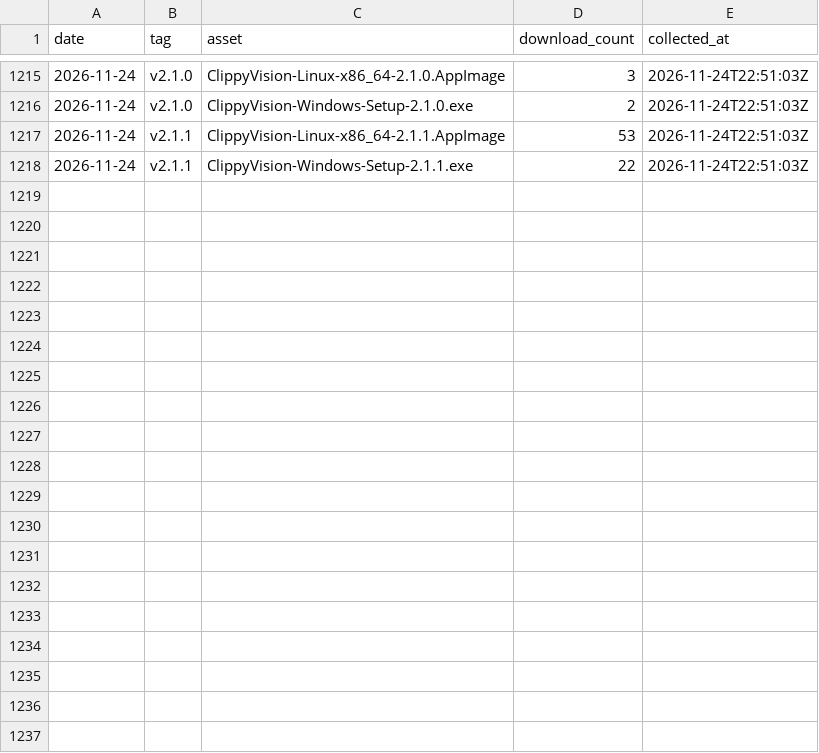
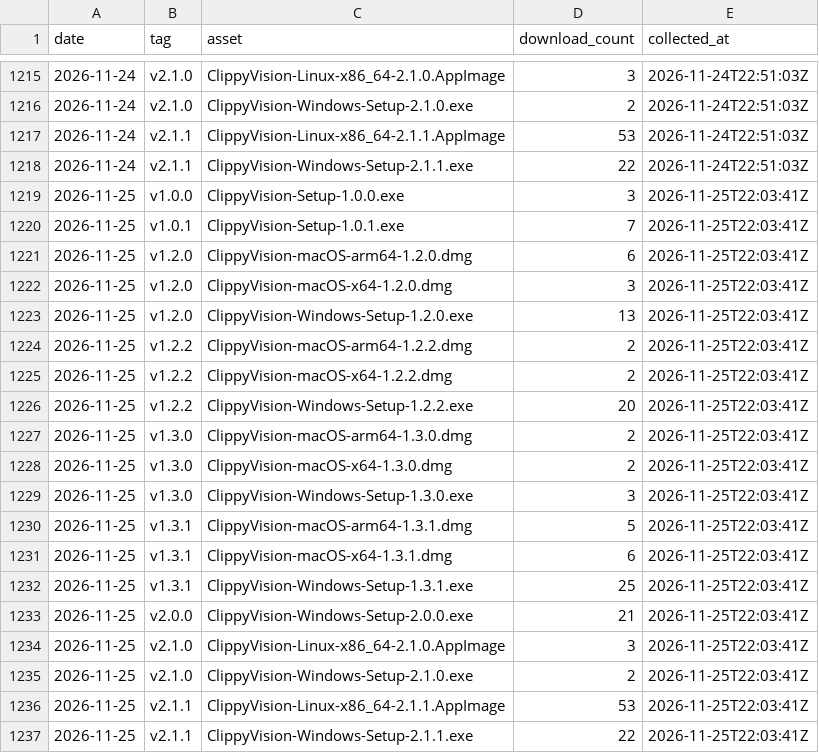
Before and after one commit to protocorn/clippy-vision, a CSV file: stats/github-traffic/release_downloads.csv, drawn as a sheet; only a part is shown, gaps mark what is left out; the diff names each change by its address in the sheet, - before the commit and + after, or states it on an @@ line.

```diff
--- a/stats/github-traffic/release_downloads.csv
+++ b/stats/github-traffic/release_downloads.csv
+row 1219: 2026-11-25 | v1.0.0 | ClippyVision-Setup-1.0.0.exe | 3 | 2026-11-25T22:03:41Z
+row 1220: 2026-11-25 | v1.0.1 | ClippyVision-Setup-1.0.1.exe | 7 | 2026-11-25T22:03:41Z
+row 1221: 2026-11-25 | v1.2.0 | ClippyVision-macOS-arm64-1.2.0.dmg | 6 | 2026-11-25T22:03:41Z
+row 1222: 2026-11-25 | v1.2.0 | ClippyVision-macOS-x64-1.2.0.dmg | 3 | 2026-11-25T22:03:41Z
+row 1223: 2026-11-25 | v1.2.0 | ClippyVision-Windows-Setup-1.2.0.exe | 13 | 2026-11-25T22:03:41Z
+row 1224: 2026-11-25 | v1.2.2 | ClippyVision-macOS-arm64-1.2.2.dmg | 2 | 2026-11-25T22:03:41Z
+row 1225: 2026-11-25 | v1.2.2 | ClippyVision-macOS-x64-1.2.2.dmg | 2 | 2026-11-25T22:03:41Z
+row 1226: 2026-11-25 | v1.2.2 | ClippyVision-Windows-Setup-1.2.2.exe | 20 | 2026-11-25T22:03:41Z
+row 1227: 2026-11-25 | v1.3.0 | ClippyVision-macOS-arm64-1.3.0.dmg | 2 | 2026-11-25T22:03:41Z
+row 1228: 2026-11-25 | v1.3.0 | ClippyVision-macOS-x64-1.3.0.dmg | 2 | 2026-11-25T22:03:41Z
+row 1229: 2026-11-25 | v1.3.0 | ClippyVision-Windows-Setup-1.3.0.exe | 3 | 2026-11-25T22:03:41Z
+row 1230: 2026-11-25 | v1.3.1 | ClippyVision-macOS-arm64-1.3.1.dmg | 5 | 2026-11-25T22:03:41Z
+row 1231: 2026-11-25 | v1.3.1 | ClippyVision-macOS-x64-1.3.1.dmg | 6 | 2026-11-25T22:03:41Z
+row 1232: 2026-11-25 | v1.3.1 | ClippyVision-Windows-Setup-1.3.1.exe | 25 | 2026-11-25T22:03:41Z
+row 1233: 2026-11-25 | v2.0.0 | ClippyVision-Windows-Setup-2.0.0.exe | 21 | 2026-11-25T22:03:41Z
+row 1234: 2026-11-25 | v2.1.0 | ClippyVision-Linux-x86_64-2.1.0.AppImage | 3 | 2026-11-25T22:03:41Z
+row 1235: 2026-11-25 | v2.1.0 | ClippyVision-Windows-Setup-2.1.0.exe | 2 | 2026-11-25T22:03:41Z
+row 1236: 2026-11-25 | v2.1.1 | ClippyVision-Linux-x86_64-2.1.1.AppImage | 53 | 2026-11-25T22:03:41Z
+row 1237: 2026-11-25 | v2.1.1 | ClippyVision-Windows-Setup-2.1.1.exe | 22 | 2026-11-25T22:03:41Z
```
Also changed, not shown: stats/github-traffic/clones_daily.csv, stats/github-traffic/popular_paths.csv, 3 other files.
